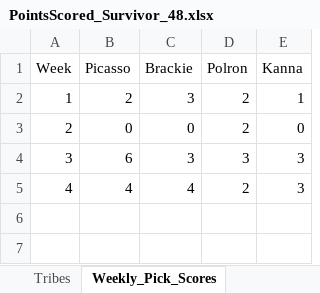
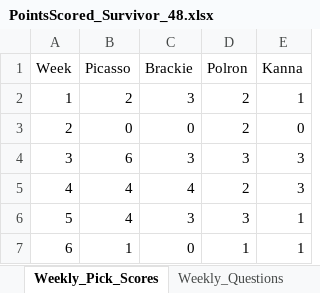
Before and after one commit to ischultz503/Survivor, an Excel workbook: data/PointsScored_Survivor_48.xlsx, sheet Weekly_Pick_Scores, drawn as a sheet; values as stored, in another font and other column widths than the file's, no borders; the diff names each change by its address in the sheet, - before the commit and + after, or states it on an @@ line.

Commit message:
Week 6 scores

```diff
--- a/data/PointsScored_Survivor_48.xlsx (sheet Weekly_Pick_Scores)
+++ b/data/PointsScored_Survivor_48.xlsx (sheet Weekly_Pick_Scores)
+row 6: 5 | 4 | 3 | 3 | 1
+row 7: 6 | 1 | 0 | 1 | 1
```
Also changed, not shown: sheet Weekly_Questions, sheet PointsScored_Survivor, sheet Elimination_Table, other sheet tabs, hidden cells, 1 other file.
